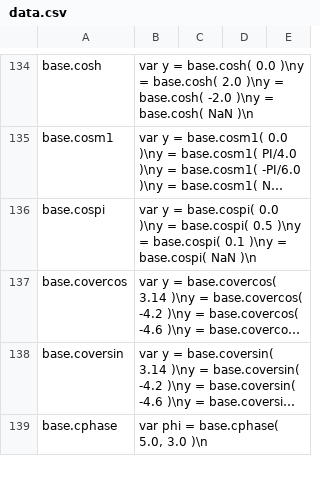
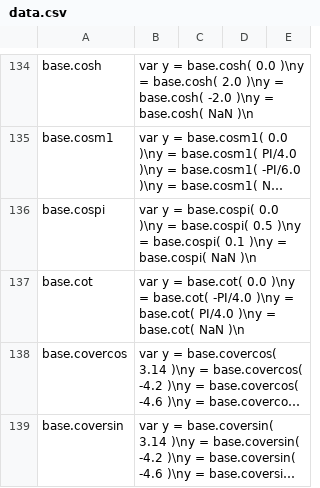
Before and after one commit to stdlib-js/repl-code-blocks, a CSV file: data/data.csv, drawn as a sheet; only a part is shown, gaps mark what is left out; the shorter side is filled out with more unchanged rows; long unchanged cells end in …; the diff names each change by its address in the sheet, - before the commit and + after, or states it on an @@ line.

```diff
--- a/data/data.csv
+++ b/data/data.csv
+row 137: base.cot | var y = base.cot( 0.0 )\ny = base.cot( -PI/4.0 )\ny = base.cot( PI/4.0 )\ny = base.cot( NaN )\n
```
Also changed, not shown: 2 other files.
